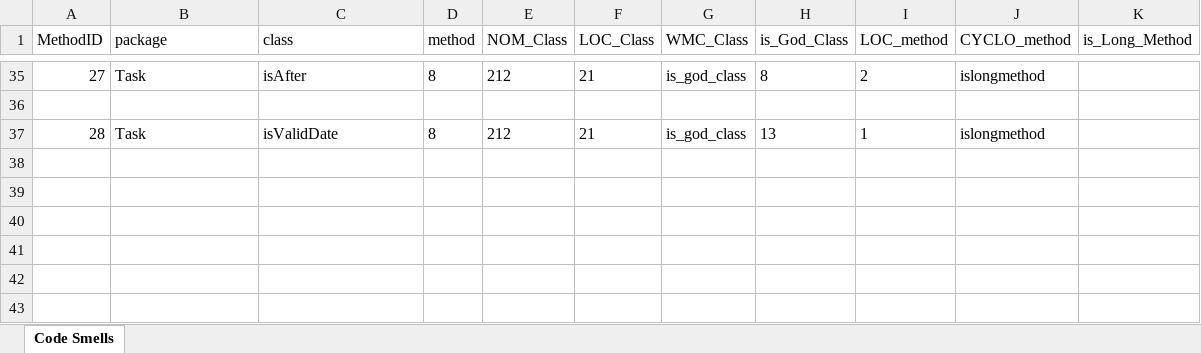
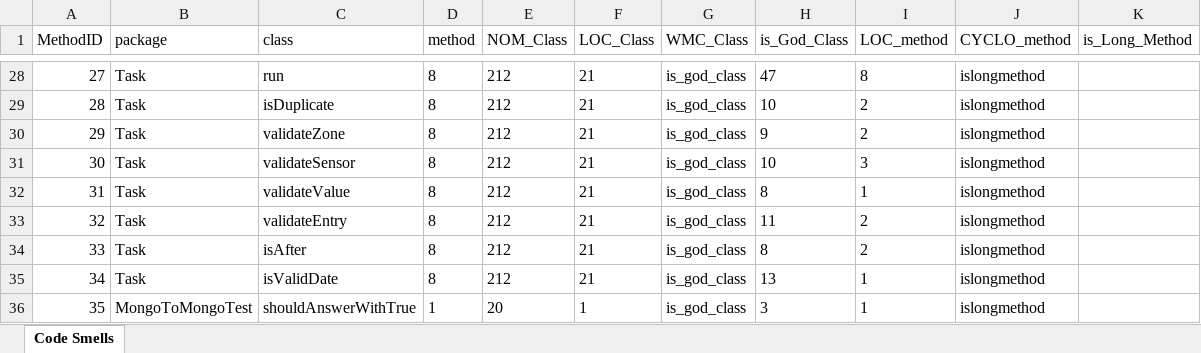
Before and after one commit to miguel-arrf/ES-2Sem-2021-Grupo-1, an Excel workbook: src/main/Created_Excels/src_metrics.xlsx, sheet Code Smells, drawn as a sheet; only a part is shown, gaps mark what is left out; values as stored, in another font and other column widths than the file's, no borders; removed rows and columns are numbered as before the commit, all else as after; the diff covers the shown part only; the diff names each change by its address in the sheet, - before the commit and + after, or states it on an @@ line.

Commit message:
fiz merge do master e do code_smell_detection.

```diff
--- a/src/main/Created_Excels/src_metrics.xlsx (sheet Code Smells)
+++ b/src/main/Created_Excels/src_metrics.xlsx (sheet Code Smells)
-C28 (class): isAfter
+C28 (class): run
-H28 (is_God_Class): 8
+H28 (is_God_Class): 47
-I28 (LOC_method): 2
+I28 (LOC_method): 8
-row 36: (empty)
-C29 (class): isValidDate
+C29 (class): isDuplicate
-H29 (is_God_Class): 13
+H29 (is_God_Class): 10
-I29 (LOC_method): 1
+I29 (LOC_method): 2
+row 30: 29 | Task | validateZone | 8 | 212 | 21 | is_god_class | 9 | 2 | islongmethod
+row 31: 30 | Task | validateSensor | 8 | 212 | 21 | is_god_class | 10 | 3 | islongmethod
+row 32: 31 | Task | validateValue | 8 | 212 | 21 | is_god_class | 8 | 1 | islongmethod
+row 33: 32 | Task | validateEntry | 8 | 212 | 21 | is_god_class | 11 | 2 | islongmethod
+row 34: 33 | Task | isAfter | 8 | 212 | 21 | is_god_class | 8 | 2 | islongmethod
+row 35: 34 | Task | isValidDate | 8 | 212 | 21 | is_god_class | 13 | 1 | islongmethod
+row 36: 35 | MongoToMongoTest | shouldAnswerWithTrue | 1 | 20 | 1 | is_god_class | 3 | 1 | islongmethod
```
Also changed, not shown: 7 added rows, 14 removed rows and 88 edited cells elsewhere in this sheet, 4 other files.
